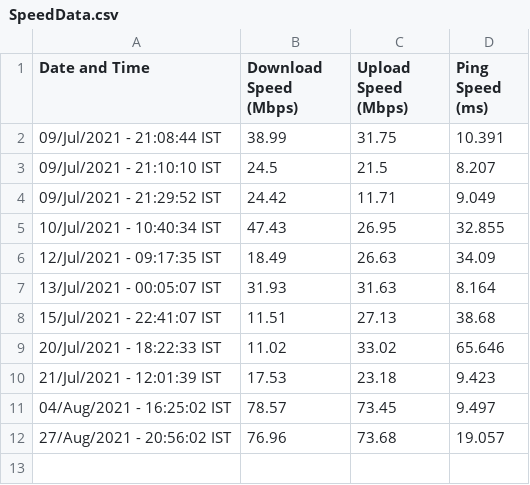
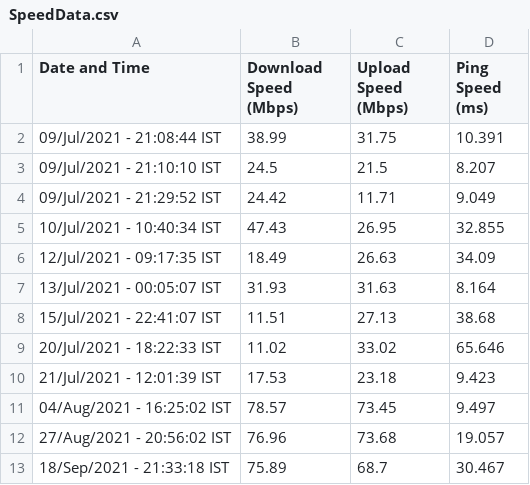
Before and after one commit to iamstarstuff/PhysicStuff, a CSV file: Speedtest/SpeedData.csv, drawn as a sheet; the diff names each change by its address in the sheet, - before the commit and + after, or states it on an @@ line.

```diff
--- a/Speedtest/SpeedData.csv
+++ b/Speedtest/SpeedData.csv
+row 13: 18/Sep/2021 - 21:33:18 IST | 75.89 | 68.7 | 30.467
```
Also changed, not shown: 1 other file.
